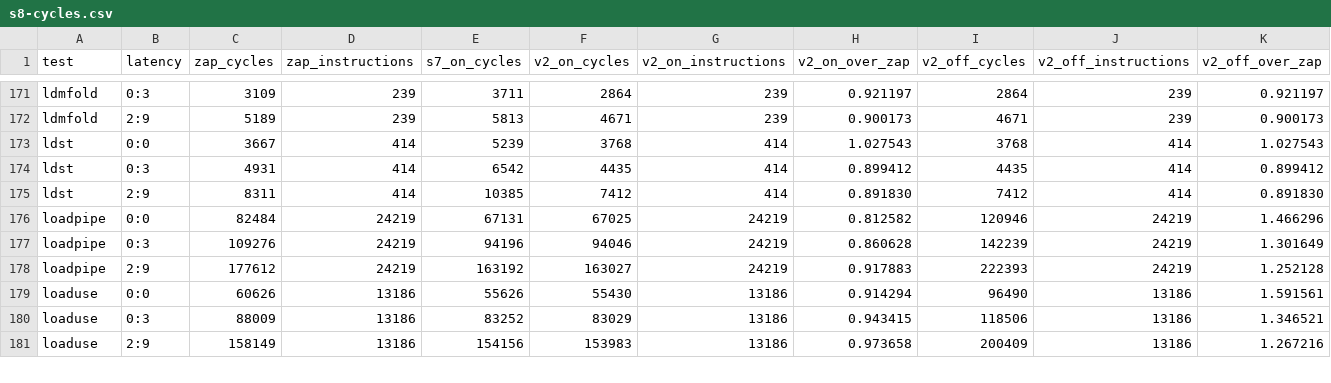
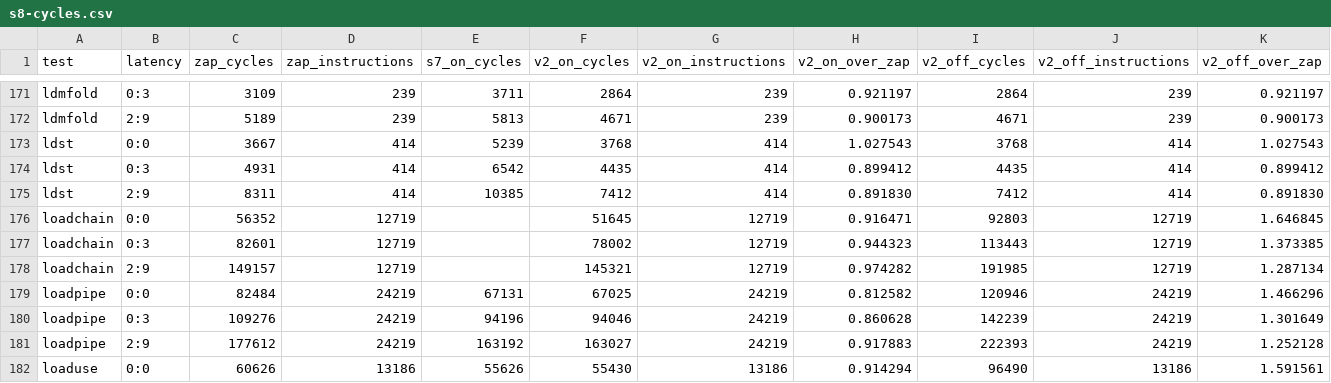
Before and after one commit to jakesjews/NGage_MiSTer, a CSV file: docs/consults/arm9v2/s8-cycles.csv, drawn as a sheet; only a part is shown, gaps mark what is left out; the shorter side is filled out with more unchanged rows.

Commit message:
Reproduce firmware chained-load ownership in the full CPU suite
loadchain fails before the age fix at 50935/77206/144137 clocks. Corrected V2 passes in 51645/78002/145321 versus ZAP 56352/82601/149157; V2 off 92803/113443/191985. All configurations: 267 runs, 69 QEMU comparisons, original 264 pairs unchanged, top passes at 150622764 clocks. New reference only; no timing fit yet.

```diff
--- a/docs/consults/arm9v2/s8-cycles.csv
+++ b/docs/consults/arm9v2/s8-cycles.csv
@@ -175,2 +175,5 @@ ldst,0:3,4931,414,6542,4435,414,0.899412,4435,414,0.899412
 ldst,2:9,8311,414,10385,7412,414,0.891830,7412,414,0.891830
+loadchain,0:0,56352,12719,,51645,12719,0.916471,92803,12719,1.646845
+loadchain,0:3,82601,12719,,78002,12719,0.944323,113443,12719,1.373385
+loadchain,2:9,149157,12719,,145321,12719,0.974282,191985,12719,1.287134
 loadpipe,0:0,82484,24219,67131,67025,24219,0.812582,120946,24219,1.466296
```
Also changed, not shown: 5 other files.
